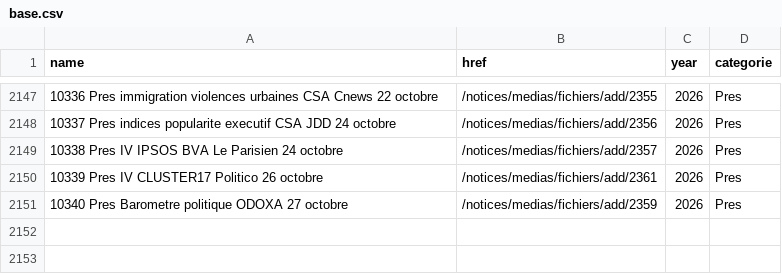
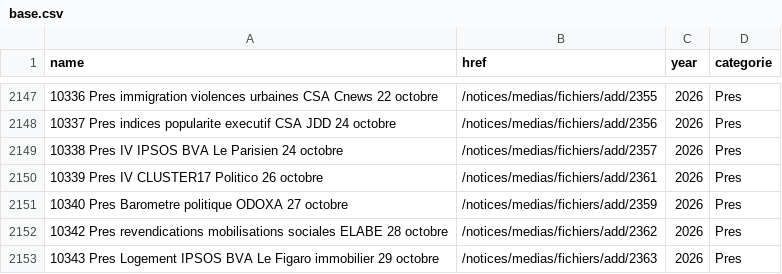
Before and after one commit to Ipuch/sondages-commission-index, a CSV file: base.csv, drawn as a sheet; only a part is shown, gaps mark what is left out.

```diff
--- a/base.csv
+++ b/base.csv
@@ -2151 +2151,3 @@ name,href,year,categorie
 10340 Pres Barometre politique ODOXA 27 octobre,/notices/medias/fichiers/add/2359,2026,Pres
+10342 Pres revendications mobilisations sociales ELABE 28 octobre,/notices/medias/fichiers/add/2362,2026,Pres
+10343 Pres Logement IPSOS BVA Le Figaro immobilier 29 octobre,/notices/medias/fichiers/add/2363,2026,Pres
```
Also changed, not shown: files.csv, notices_catalog.csv, 4 other files.
